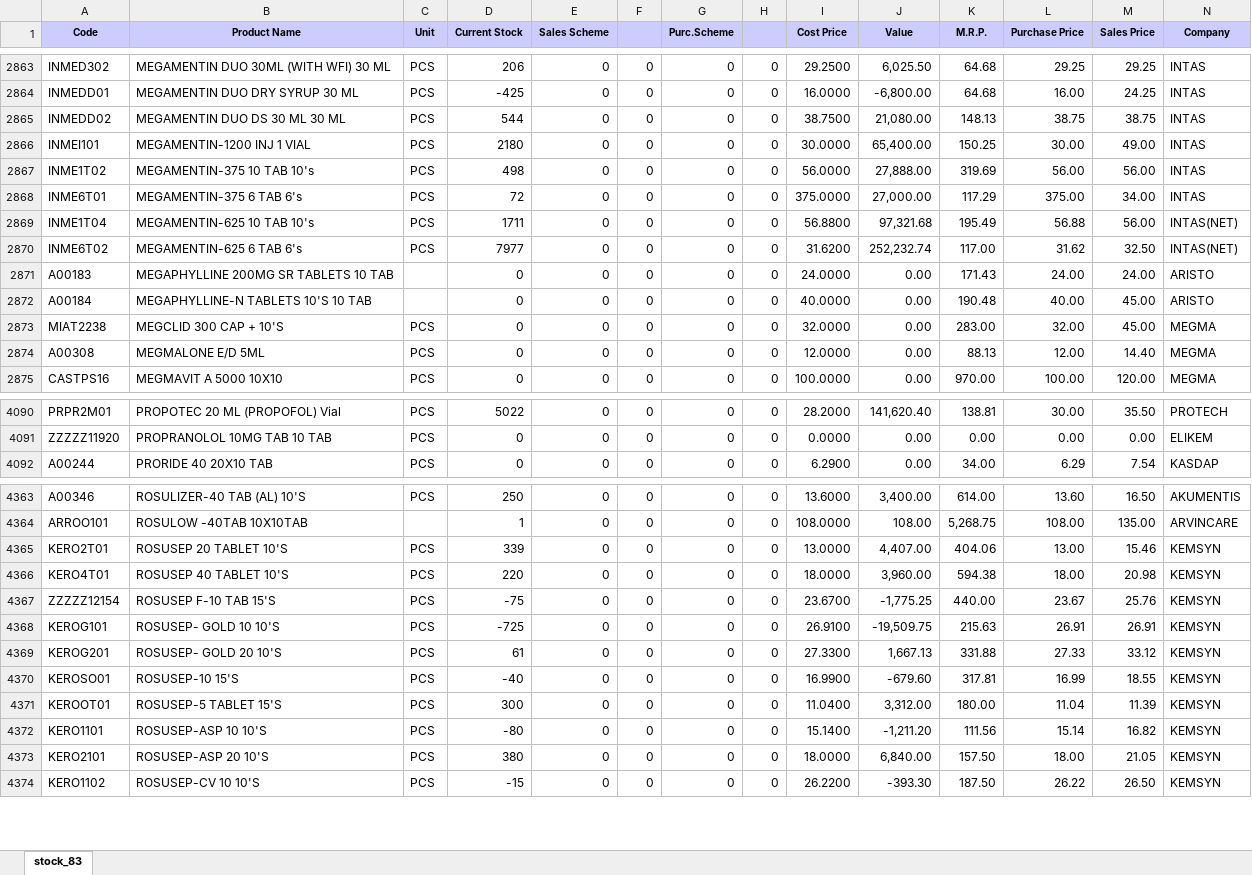
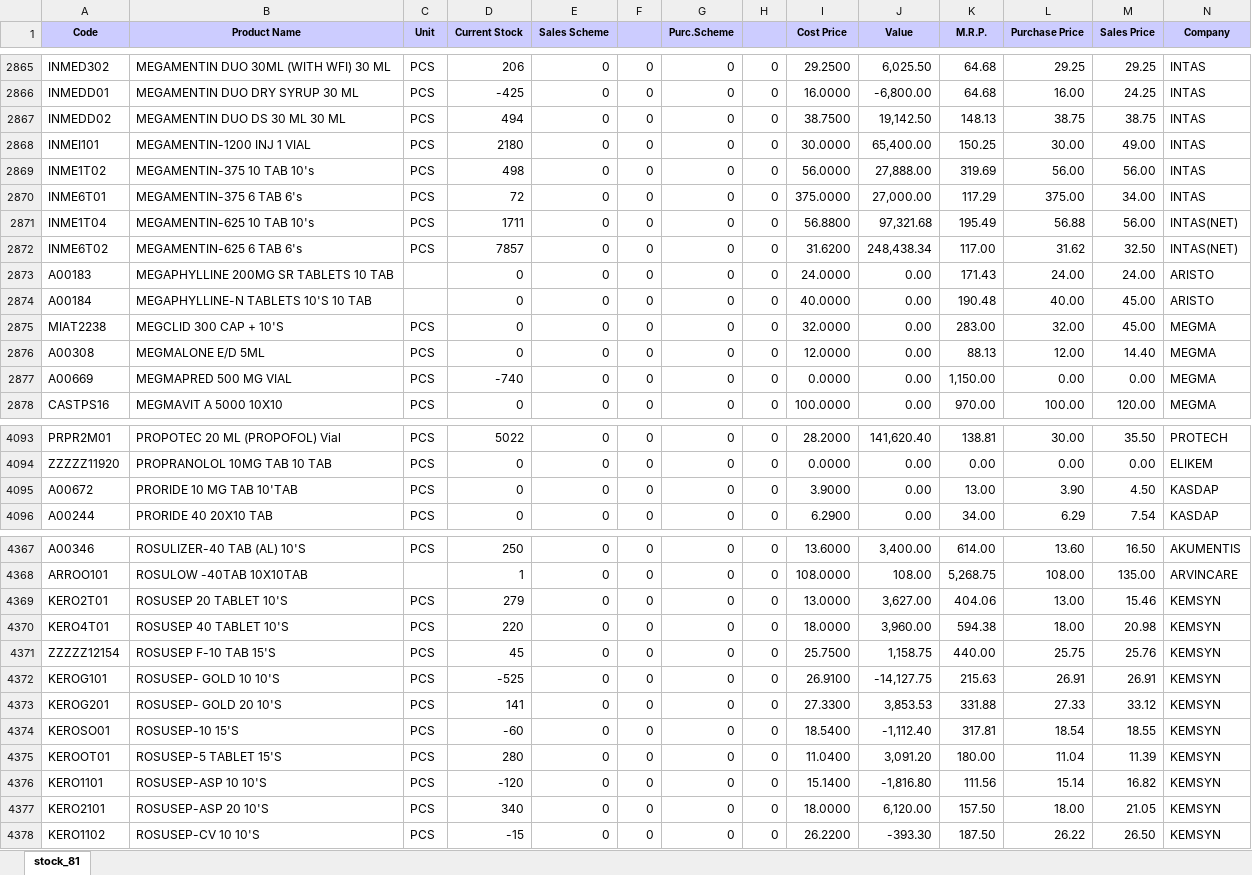
Before and after one commit to ishwarpharma/ishwarone, an Excel workbook: stock.xlsx, sheet stock_81, drawn as a sheet; only a part is shown, gaps mark what is left out; values as stored, in another font and other column widths than the file's, no borders; addresses are those after the commit; rows hold the shown columns only; the diff covers the shown part only; the diff names each change by its address in the sheet, - before the commit and + after, or states it on an @@ line.

```diff
--- a/stock.xlsx (sheet stock_81)
+++ b/stock.xlsx (sheet stock_81)
-sheet tab: stock_83
+sheet tab: stock_81
-D2867 (Current Stock): 544
+D2867 (Current Stock): 494
-J2867 (Value): 21,080.00
+J2867 (Value): 19,142.50
-D2872 (Current Stock): 7977
+D2872 (Current Stock): 7857
-J2872 (Value): 252,232.74
+J2872 (Value): 248,438.34
+row 2877: A00669 | MEGMAPRED 500 MG VIAL | PCS | -740 | 0 | 0 | 0 | 0 | 0.0000 | 0.00 | 1,150.00 | 0.00 | 0.00 | MEGMA
+row 4095: A00672 | PRORIDE 10 MG TAB 10'TAB | PCS | 0 | 0 | 0 | 0 | 0 | 3.9000 | 0.00 | 13.00 | 3.90 | 4.50 | KASDAP
-D4369 (Current Stock): 339
+D4369 (Current Stock): 279
-J4369 (Value): 4,407.00
+J4369 (Value): 3,627.00
-D4371 (Current Stock): -75
+D4371 (Current Stock): 45
-I4371 (Cost Price): 23.6700
+I4371 (Cost Price): 25.7500
-J4371 (Value): -1,775.25
+J4371 (Value): 1,158.75
-L4371 (Purchase Price): 23.67
+L4371 (Purchase Price): 25.75
-D4372 (Current Stock): -725
+D4372 (Current Stock): -525
-J4372 (Value): -19,509.75
+J4372 (Value): -14,127.75
-D4373 (Current Stock): 61
+D4373 (Current Stock): 141
-J4373 (Value): 1,667.13
+J4373 (Value): 3,853.53
-D4374 (Current Stock): -40
+D4374 (Current Stock): -60
-I4374 (Cost Price): 16.9900
+I4374 (Cost Price): 18.5400
-J4374 (Value): -679.60
+J4374 (Value): -1,112.40
-L4374 (Purchase Price): 16.99
+L4374 (Purchase Price): 18.54
-D4375 (Current Stock): 300
+D4375 (Current Stock): 280
-J4375 (Value): 3,312.00
+J4375 (Value): 3,091.20
-D4376 (Current Stock): -80
+D4376 (Current Stock): -120
-J4376 (Value): -1,211.20
+J4376 (Value): -1,816.80
-D4377 (Current Stock): 380
+D4377 (Current Stock): 340
-J4377 (Value): 6,840.00
+J4377 (Value): 6,120.00
```
Also changed, not shown: 3 added rows and 1330 edited cells elsewhere in this sheet.
